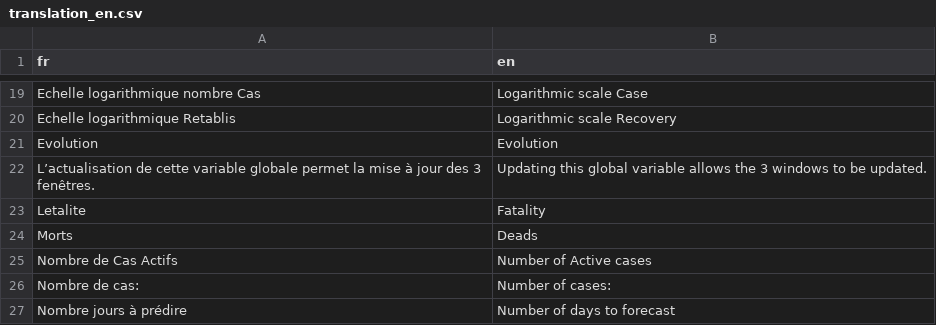
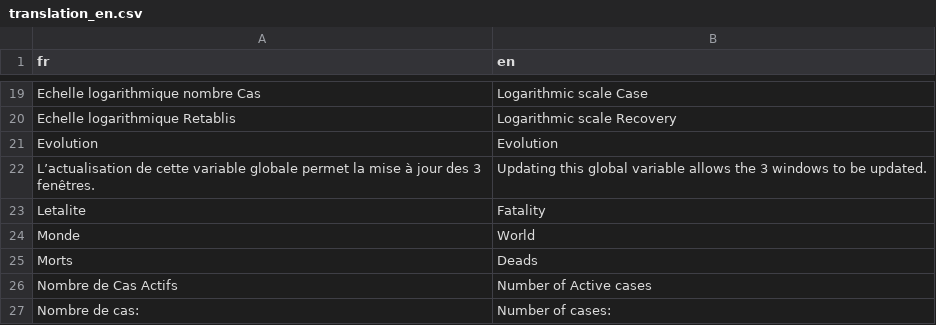
Before and after one commit to Lrakotoson/Covid-19, a CSV file: translation/translation_en.csv, drawn as a sheet; only a part is shown, gaps mark what is left out; the shorter side is filled out with more unchanged rows; the diff names each change by its address in the sheet, - before the commit and + after, or states it on an @@ line.

Commit message:
Monde translation

```diff
--- a/translation/translation_en.csv
+++ b/translation/translation_en.csv
+row 24: Monde | World
```
Also changed, not shown: translation/translation_blank.csv, 2 other files.
